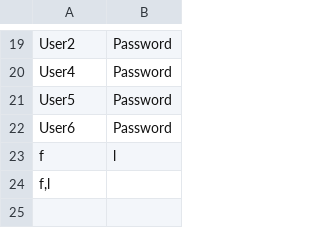
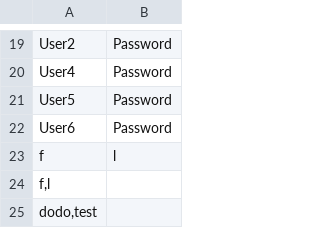
Before and after one commit to Elulul/Projetanglais, a CSV file: sauvegarde/user2.csv, drawn as a sheet; only a part is shown, gaps mark what is left out.

```diff
--- a/sauvegarde/user2.csv
+++ b/sauvegarde/user2.csv
@@ -24 +24,2 @@ f;l
 f,l
+dodo,test
```
Also changed, not shown: 1 other file.
